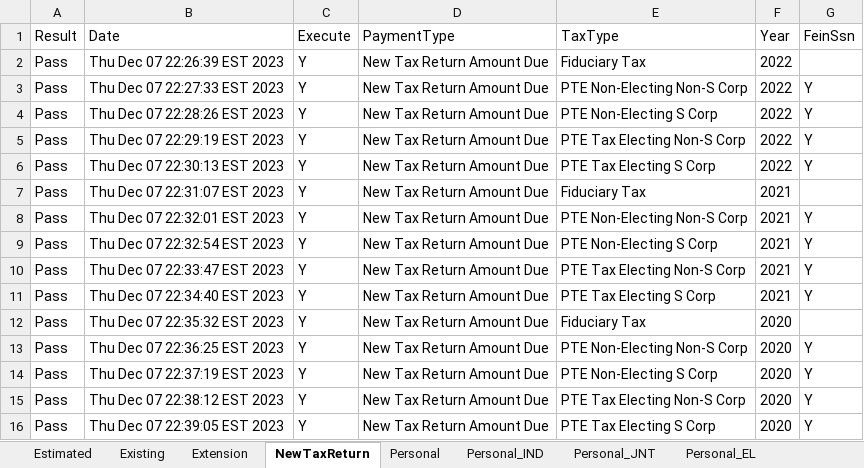
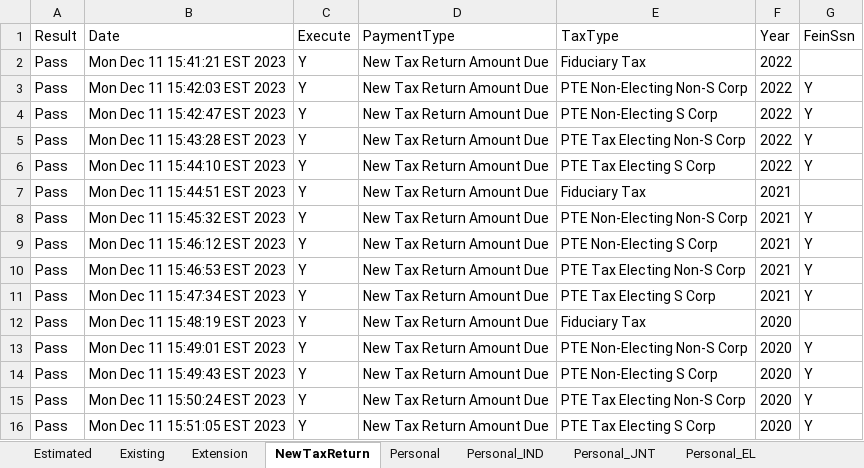
Before and after one commit to dcusend/VPS-Katalon, an Excel workbook: KatalonData/RADTestData/BeforePayments.xlsx, sheet NewTaxReturn, drawn as a sheet; values as stored, in another font and other column widths than the file's, no borders; the diff names each change by its address in the sheet, - before the commit and + after, or states it on an @@ line.

```diff
--- a/KatalonData/RADTestData/BeforePayments.xlsx (sheet NewTaxReturn)
+++ b/KatalonData/RADTestData/BeforePayments.xlsx (sheet NewTaxReturn)
-B2 (Date): Thu Dec 07 22:26:39 EST 2023
+B2 (Date): Mon Dec 11 15:41:21 EST 2023
-B3 (Date): Thu Dec 07 22:27:33 EST 2023
+B3 (Date): Mon Dec 11 15:42:03 EST 2023
-B4 (Date): Thu Dec 07 22:28:26 EST 2023
+B4 (Date): Mon Dec 11 15:42:47 EST 2023
-B5 (Date): Thu Dec 07 22:29:19 EST 2023
+B5 (Date): Mon Dec 11 15:43:28 EST 2023
-B6 (Date): Thu Dec 07 22:30:13 EST 2023
+B6 (Date): Mon Dec 11 15:44:10 EST 2023
-B7 (Date): Thu Dec 07 22:31:07 EST 2023
+B7 (Date): Mon Dec 11 15:44:51 EST 2023
-B8 (Date): Thu Dec 07 22:32:01 EST 2023
+B8 (Date): Mon Dec 11 15:45:32 EST 2023
-B9 (Date): Thu Dec 07 22:32:54 EST 2023
+B9 (Date): Mon Dec 11 15:46:12 EST 2023
-B10 (Date): Thu Dec 07 22:33:47 EST 2023
+B10 (Date): Mon Dec 11 15:46:53 EST 2023
-B11 (Date): Thu Dec 07 22:34:40 EST 2023
+B11 (Date): Mon Dec 11 15:47:34 EST 2023
-B12 (Date): Thu Dec 07 22:35:32 EST 2023
+B12 (Date): Mon Dec 11 15:48:19 EST 2023
-B13 (Date): Thu Dec 07 22:36:25 EST 2023
+B13 (Date): Mon Dec 11 15:49:01 EST 2023
-B14 (Date): Thu Dec 07 22:37:19 EST 2023
+B14 (Date): Mon Dec 11 15:49:43 EST 2023
-B15 (Date): Thu Dec 07 22:38:12 EST 2023
+B15 (Date): Mon Dec 11 15:50:24 EST 2023
-B16 (Date): Thu Dec 07 22:39:05 EST 2023
+B16 (Date): Mon Dec 11 15:51:05 EST 2023
```
Also changed, not shown: sheet Existing, sheet Estimated, sheet Personal_JNT, sheet Personal_IND, sheet Personal_EL, KatalonData/Bootstrap/UM-Data.xlsx, 44 other files.
